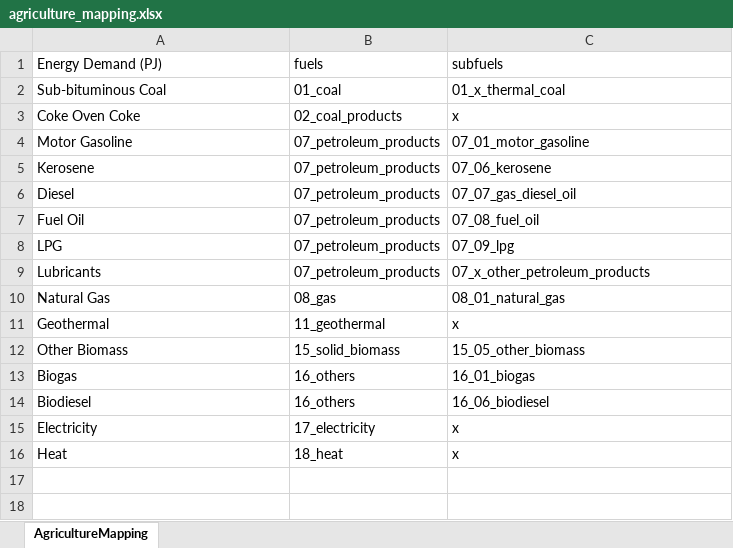
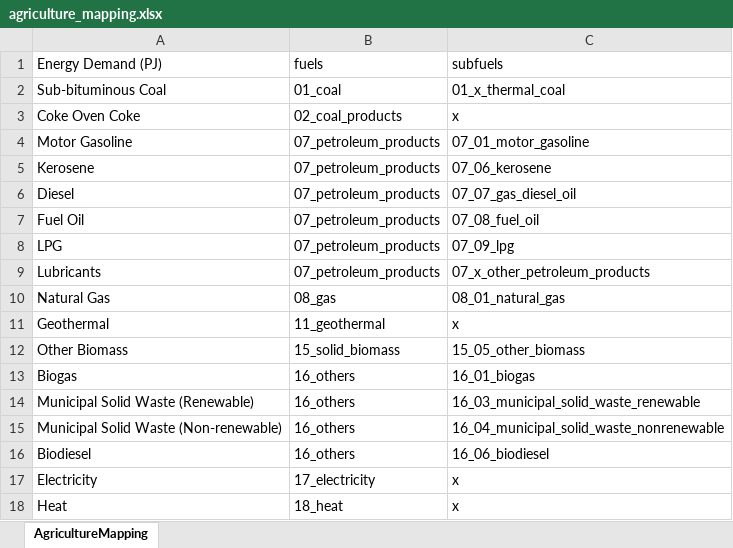
Before and after one commit to asia-pacific-energy-research-centre/Outlook9th_EBT, an Excel workbook: config/agriculture_mapping.xlsx, sheet AgricultureMapping, drawn as a sheet; values as stored, in another font and other column widths than the file's, no borders; the diff names each change by its address in the sheet, - before the commit and + after, or states it on an @@ line.

Commit message:
fixed agriculture mapping to include two more subfuels in 16_other

```diff
--- a/config/agriculture_mapping.xlsx (sheet AgricultureMapping)
+++ b/config/agriculture_mapping.xlsx (sheet AgricultureMapping)
+row 14: Municipal Solid Waste (Renewable) | 16_others | 16_03_municipal_solid_waste_renewable
+row 15: Municipal Solid Waste (Non-renewable) | 16_others | 16_04_municipal_solid_waste_nonrenewable
```
